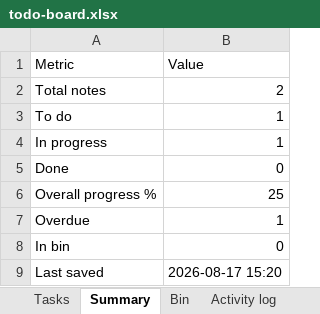
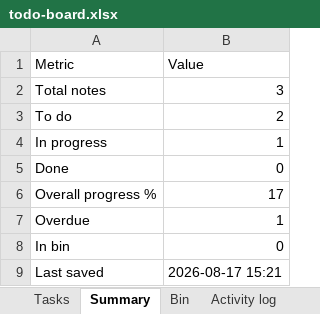
Before and after one commit to akshay0828/To-Do, an Excel workbook: data/todo-board.xlsx, sheet Summary, drawn as a sheet; values as stored, in another font and other column widths than the file's, no borders; the diff names each change by its address in the sheet, - before the commit and + after, or states it on an @@ line.

```diff
--- a/data/todo-board.xlsx (sheet Summary)
+++ b/data/todo-board.xlsx (sheet Summary)
-B2 (Value): 2
+B2 (Value): 3
-B3 (Value): 1
+B3 (Value): 2
-B6 (Value): 25
+B6 (Value): 17
-B9 (Value): 2026-08-17 15:20
+B9 (Value): 2026-08-17 15:21
```
Also changed, not shown: sheet Tasks, sheet Activity log.
